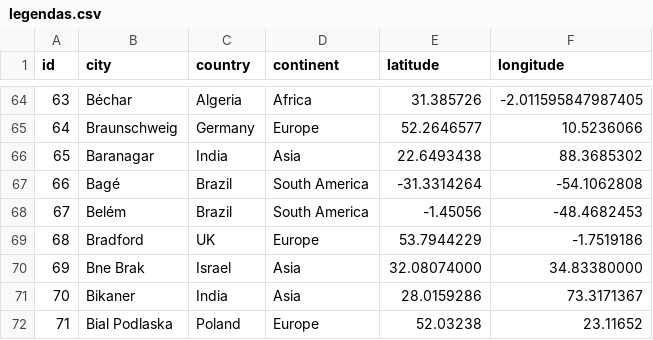
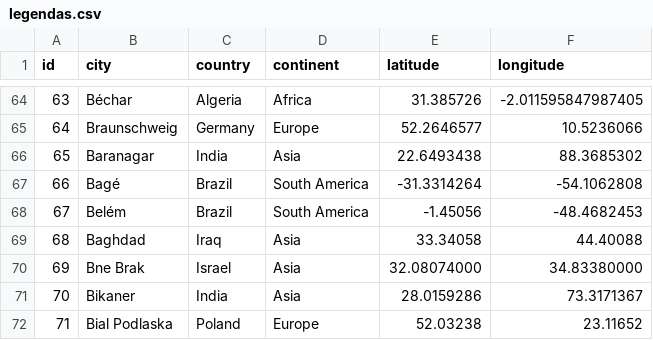
Before and after one commit to mariana-marcal-santana/IPM-JS-CSS-HTML, a CSV file: legendas.csv, drawn as a sheet; only a part is shown, gaps mark what is left out.

Commit message:
Update legendas.csv

```diff
--- a/legendas.csv
+++ b/legendas.csv
@@ -68,3 +68,3 @@ id,city,country,continent,latitude,longitude
 67,Belém,Brazil,South America,-1.45056,-48.4682453
-68,Bradford,UK,Europe,53.7944229,-1.7519186
+68,Baghdad,Iraq,Asia,33.34058,44.40088
 69,Bne Brak,Israel,Asia,32.08074000,34.83380000
```
